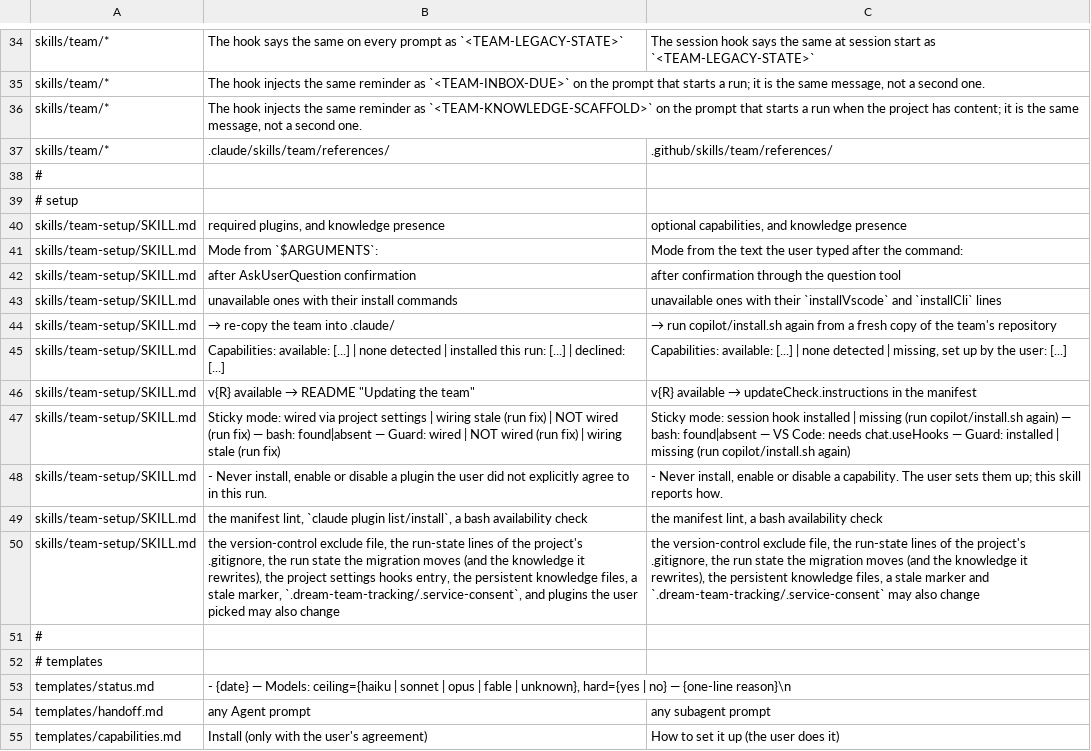
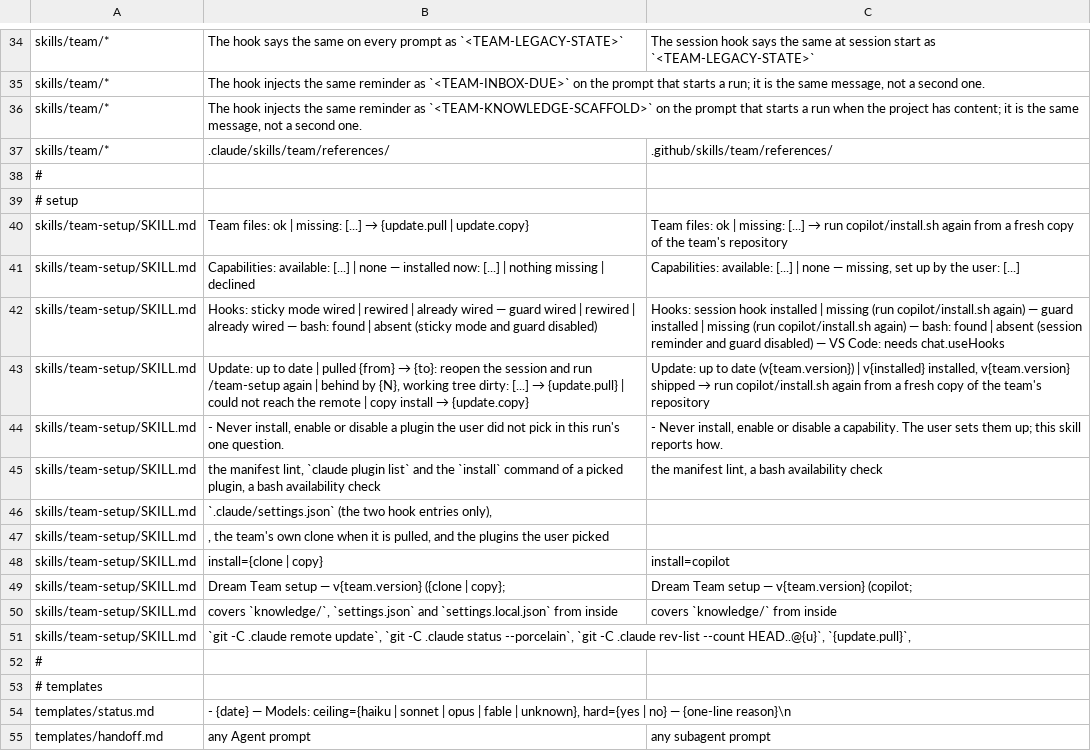
Before and after one commit to dm-23/dream-team, a TSV file: copilot/rules.tsv, drawn as a sheet; only a part is shown, gaps mark what is left out; the shorter side is filled out with more unchanged rows; removed rows and columns are numbered as before the commit, all else as after; the diff names each change by its address in the sheet, - before the commit and + after, or states it on an @@ line.

```diff
--- a/copilot/rules.tsv
+++ b/copilot/rules.tsv
-row 40: skills/team-setup/SKILL.md | required plugins, and knowledge presence | optional capabilities, and knowledge presence
-row 41: skills/team-setup/SKILL.md | Mode from `$ARGUMENTS`: | Mode from the text the user typed after the command:
-row 42: skills/team-setup/SKILL.md | after AskUserQuestion confirmation | after confirmation through the question tool
-row 43: skills/team-setup/SKILL.md | unavailable ones with their install commands | unavailable ones with their `installVscode` and `installCli` lines
@@ B40: → re-copy the team into .claude/ → Team files: ok | missing: [...] → {update.pull | update.copy} @@
@@ C40: → run… → Team files: ok | missing: [...] → run… @@
-B41: …| none detected | installed this run: [...] | declined: [...]
+B41: …| none — installed now: [...] | nothing missing | declined
-C41: …| none detected | missing, set…
+C41: …| none — missing, set…
-row 46: skills/team-setup/SKILL.md | v{R} available → README "Updating the team" | v{R} available → updateCheck.instructions in the manifest
-B42: Sticky mode: wired via project settings | wiring stale (run fix) | NOT wired (run fix) — bash: found|absent — Guard: wired | NOT wired (run fix) | wiring stale (run fix)
+B42: Hooks: sticky mode wired | rewired | already wired — guard wired | rewired | already wired — bash: found | absent (sticky mode and guard disabled)
-C42: Sticky mode: session hook installed | missing (run copilot/install.sh again) — bash: found|absent — VS Code: needs chat.useHooks — Guard: installed | missing (run copilot/install.sh again)
+C42: Hooks: session hook installed | missing (run copilot/install.sh again) — guard installed | missing (run copilot/install.sh again) — bash: found | absent (session reminder and guard disabled) — VS Code: needs chat.useHooks
+row 43: skills/team-setup/SKILL.md | Update: up to date | pulled {from} → {to}: reopen the session and run /team-setup again | behind by {N}, working tree dirty: [...] → {update.pull} | could not reach the remote | copy install → {update.copy} | Update: up to date (v{team.version}) | v{installed} installed, v{team.version} shipped → run copilot/install.sh again from a fresh copy of the team's repository
-B44: …did not explicitly agree to in this run.
+B44: …did not pick in this run's one question.
-B45: …`claude plugin list/install`, a bash…
+B45: …`claude plugin list` and the `install` command of a picked plugin, a bash…
-row 50: skills/team-setup/SKILL.md | the version-control exclude file, the run-state lines of the project's .gitignore, the run state the migration moves (and the knowledge it rewrites), the project settings hooks entry, the persistent knowledge files, a stale marker, `.dream-team-tracking/.service-consent`, and plugins the user picked may also change | the version-control exclude file, the run-state lines of the project's .gitignore, the run state the migration moves (and the knowledge it rewrites), the persistent knowledge files, a stale marker and `.dream-team-tracking/.service-consent` may also change
+row 46: skills/team-setup/SKILL.md | `.claude/settings.json` (the two hook entries only),
+row 47: skills/team-setup/SKILL.md | , the team's own clone when it is pulled, and the plugins the user picked
+row 48: skills/team-setup/SKILL.md | install={clone | copy} | install=copilot
+row 49: skills/team-setup/SKILL.md | Dream Team setup — v{team.version} ({clone | copy}; | Dream Team setup — v{team.version} (copilot;
+row 50: skills/team-setup/SKILL.md | covers `knowledge/`, `settings.json` and `settings.local.json` from inside | covers `knowledge/` from inside
+row 51: skills/team-setup/SKILL.md | `git -C .claude remote update`, `git -C .claude status --porcelain`, `git -C .claude rev-list --count HEAD..@{u}`, `{update.pull}`,
```
Also changed, not shown: 11 other files.
